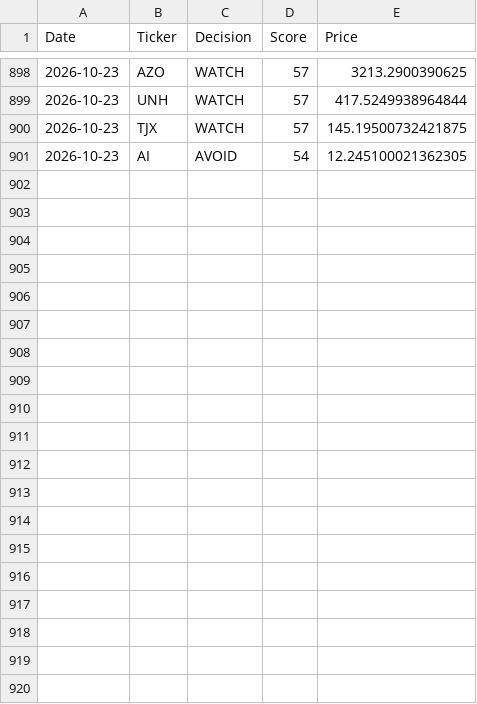
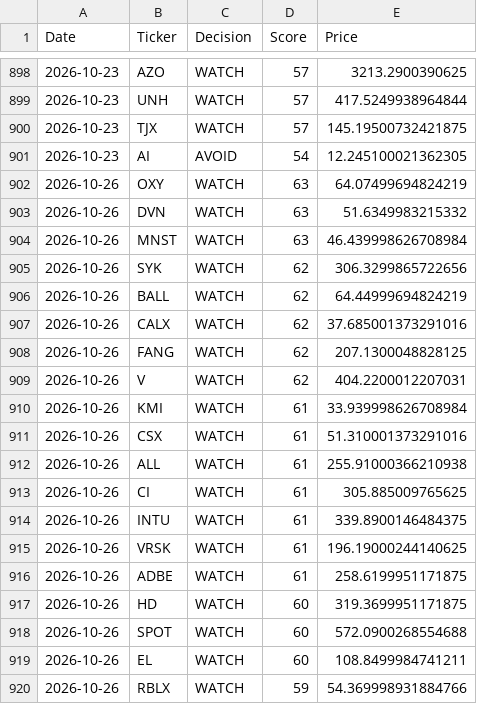
Before and after one commit to Ashwinreddyg/AI_Stock_Analyzer_Pro, a CSV file: data/recommendation_history.csv, drawn as a sheet; only a part is shown, gaps mark what is left out; the diff covers the shown part only.

```diff
--- a/data/recommendation_history.csv
+++ b/data/recommendation_history.csv
@@ -901 +901,20 @@ Date,Ticker,Decision,Score,Price
 2026-10-23,AI,AVOID,54,12.245100021362305
+2026-10-26,OXY,WATCH,63,64.07499694824219
+2026-10-26,DVN,WATCH,63,51.6349983215332
+2026-10-26,MNST,WATCH,63,46.439998626708984
+2026-10-26,SYK,WATCH,62,306.3299865722656
+2026-10-26,BALL,WATCH,62,64.44999694824219
+2026-10-26,CALX,WATCH,62,37.685001373291016
+2026-10-26,FANG,WATCH,62,207.1300048828125
+2026-10-26,V,WATCH,62,404.2200012207031
+2026-10-26,KMI,WATCH,61,33.939998626708984
+2026-10-26,CSX,WATCH,61,51.310001373291016
+2026-10-26,ALL,WATCH,61,255.91000366210938
+2026-10-26,CI,WATCH,61,305.885009765625
+2026-10-26,INTU,WATCH,61,339.8900146484375
+2026-10-26,VRSK,WATCH,61,196.19000244140625
+2026-10-26,ADBE,WATCH,61,258.6199951171875
+2026-10-26,HD,WATCH,60,319.3699951171875
+2026-10-26,SPOT,WATCH,60,572.0900268554688
+2026-10-26,EL,WATCH,60,108.8499984741211
+2026-10-26,RBLX,WATCH,59,54.369998931884766
```
Also changed, not shown: 11 added rows elsewhere in this file.
